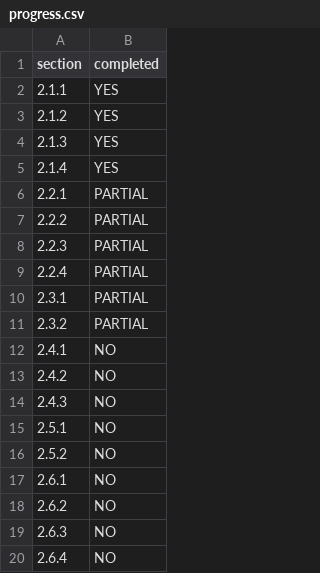
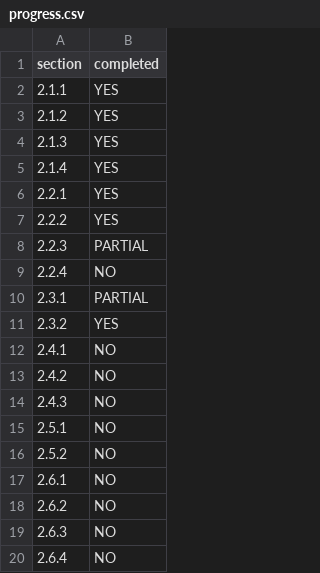
Before and after one commit to dannynynx/airbnb-replica, a CSV file: progress.csv, drawn as a sheet.

Commit message:
updated progress

```diff
--- a/progress.csv
+++ b/progress.csv
@@ -5,8 +5,8 @@ section,completed
 2.1.4,YES
-2.2.1,PARTIAL
-2.2.2,PARTIAL
+2.2.1,YES
+2.2.2,YES
 2.2.3,PARTIAL
-2.2.4,PARTIAL
+2.2.4,NO
 2.3.1,PARTIAL
-2.3.2,PARTIAL
+2.3.2,YES
 2.4.1,NO
```
